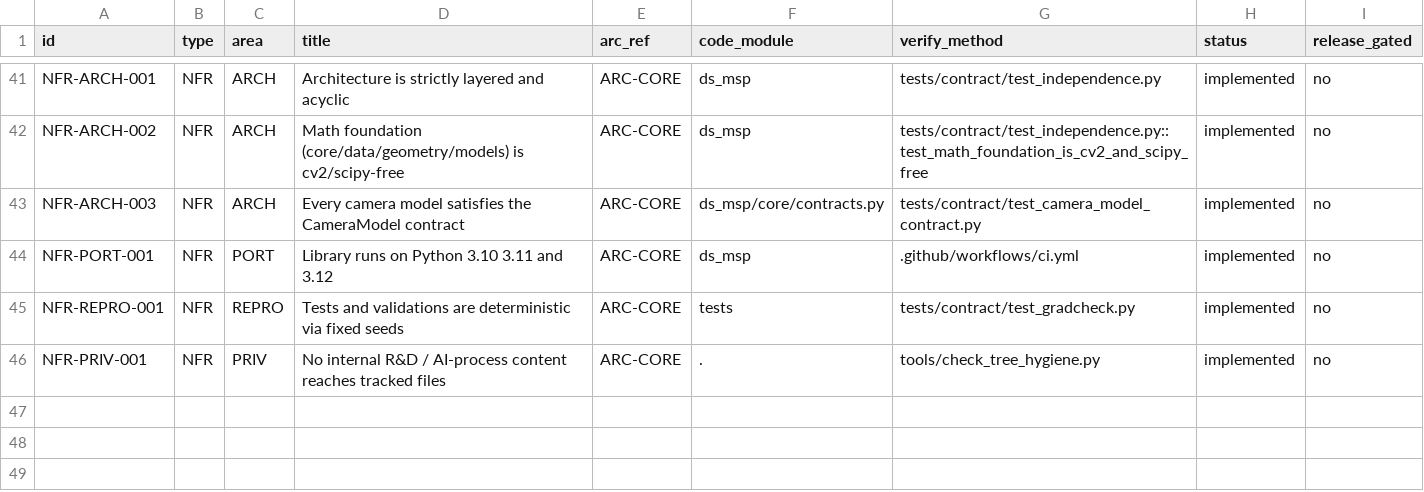
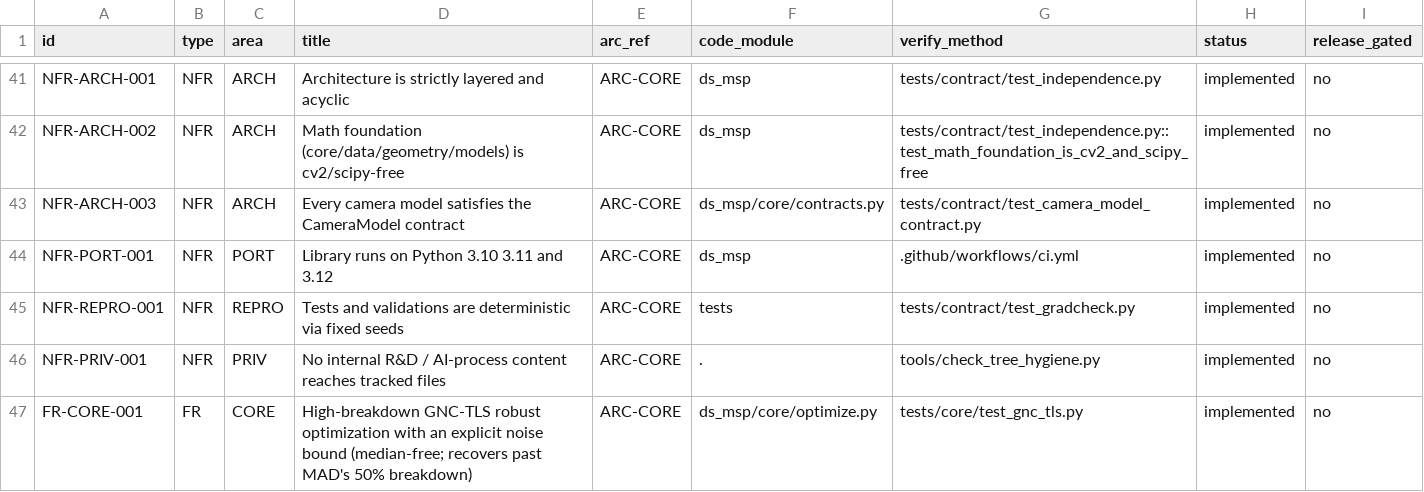
Before and after one commit to Munna-Manoj/DS-MSP, a CSV file: docs/process/srs/requirements.csv, drawn as a sheet; only a part is shown, gaps mark what is left out.

```diff
--- a/docs/process/srs/requirements.csv
+++ b/docs/process/srs/requirements.csv
@@ -46 +46,2 @@ NFR-REPRO-001,NFR,REPRO,Tests and validations are deterministic via fixed seeds,
 NFR-PRIV-001,NFR,PRIV,No internal R&D / AI-process content reaches tracked files,ARC-CORE,.,tools/check_tree_hygiene.py,implemented,no
+FR-CORE-001,FR,CORE,High-breakdown GNC-TLS robust optimization with an explicit noise bound (median-free; recovers past MAD's 50% breakdown),ARC-CORE,ds_msp/core/optimize.py,tests/core/test_gnc_tls.py,implemented,no
```
Also changed, not shown: 4 other files.
